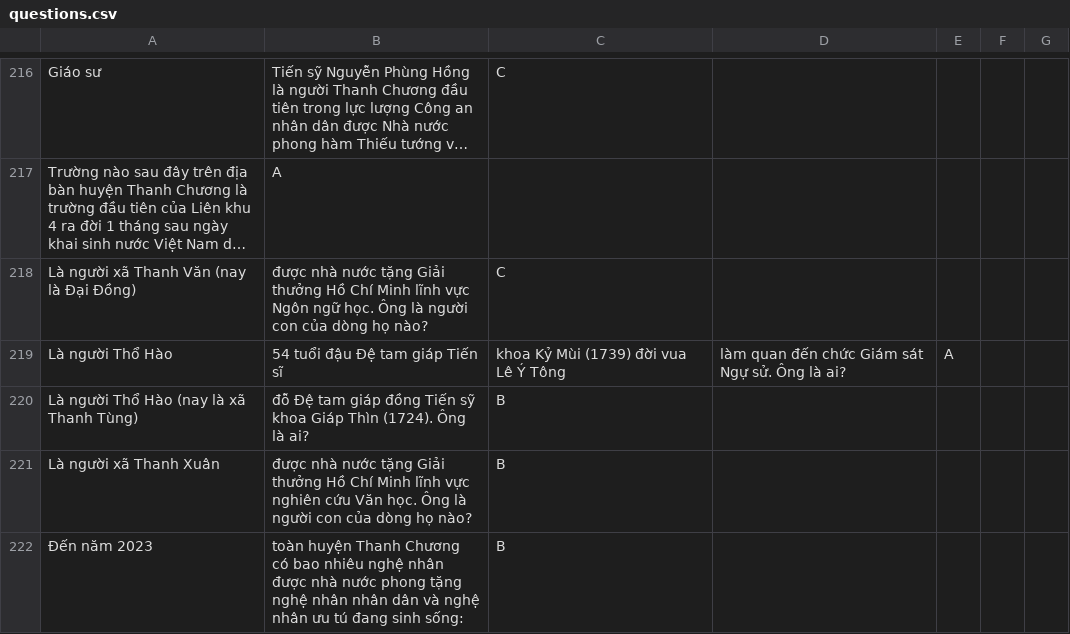
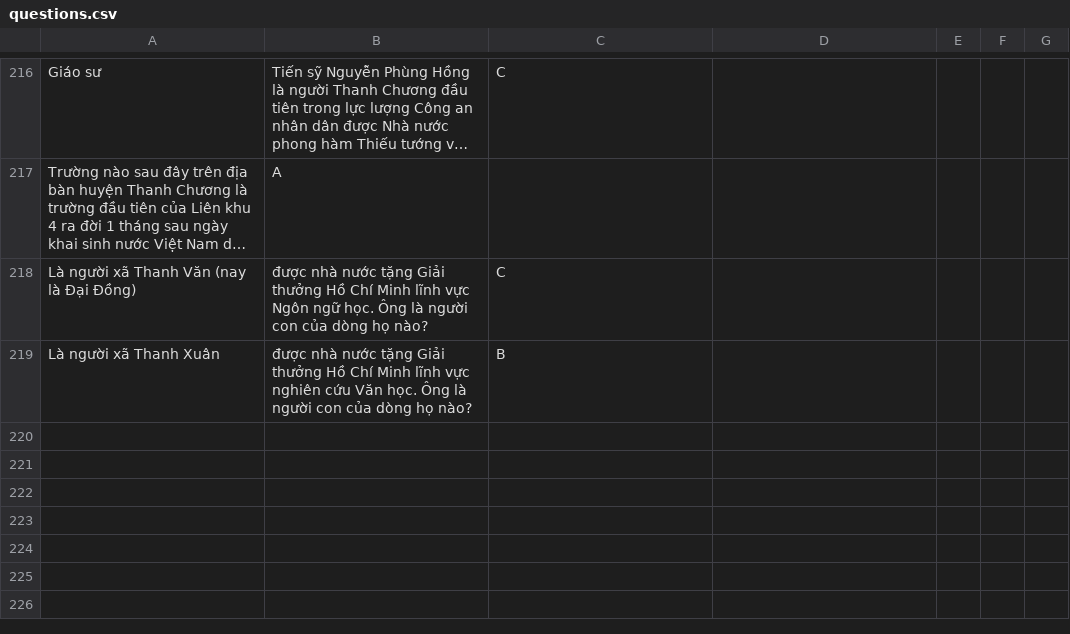
Before and after one commit to Huynguyenboiz/ATGT-Tools, a CSV file: questions.csv, drawn as a sheet; only a part is shown, gaps mark what is left out; long unchanged cells end in …; the diff names each change by its address in the sheet, - before the commit and + after, or states it on an @@ line.

Commit message:
Update questions.csv

```diff
--- a/questions.csv
+++ b/questions.csv
-row 219: Là người Thổ Hào | 54 tuổi đậu Đệ tam giáp Tiến sĩ | khoa Kỷ Mùi (1739) đời vua Lê Ý Tông | làm quan đến chức Giám sát Ngự sử. Ông là ai? | A
-row 220: Là người Thổ Hào (nay là xã Thanh Tùng) | đỗ Đệ tam giáp đồng Tiến sỹ khoa Giáp Thìn (1724). Ông là ai? | B
-row 222: Đến năm 2023 | toàn huyện Thanh Chương có bao nhiêu nghệ nhân được nhà nước phong tặng nghệ nhân nhân dân và nghệ nhân ưu tú đang sinh sống: | B
```
